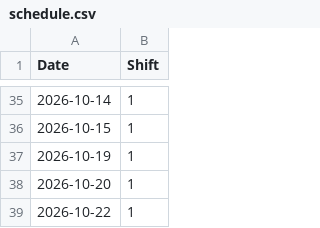
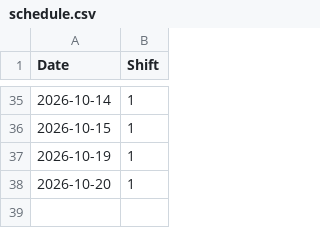
Before and after one commit to troop-b-zone-2/work-schedule, a CSV file: data/schedule.csv, drawn as a sheet; only a part is shown, gaps mark what is left out.

Commit message:
Update schedule.csv

```diff
--- a/data/schedule.csv
+++ b/data/schedule.csv
@@ -38,2 +38 @@ Date,Shift
 2026-10-20,1
-2026-10-22, 1
```
